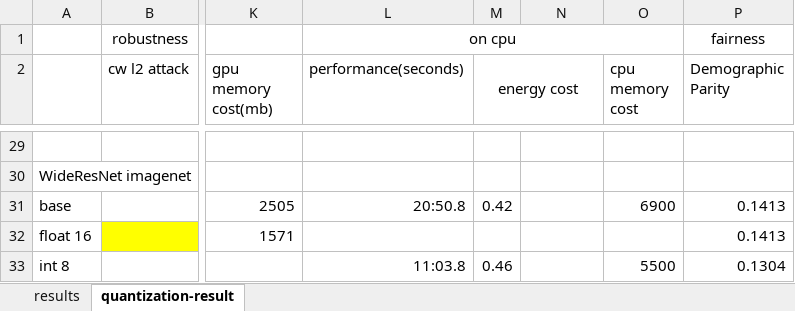
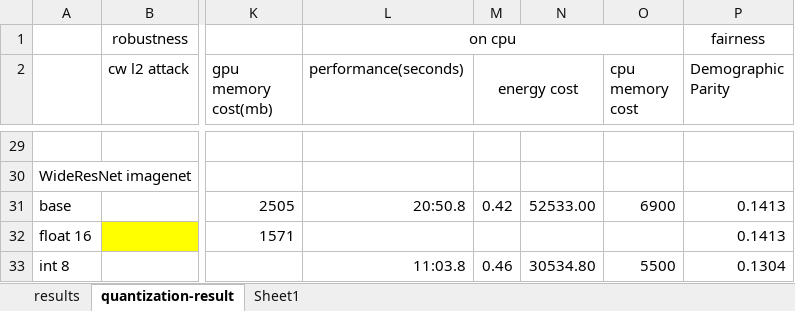
Before and after one commit to Flamexmt/evaluate-project, an Excel workbook: compression-result.xlsx, sheet quantization-result, drawn as a sheet; only a part is shown, gaps mark what is left out; values as stored, in another font and other column widths than the file's, no borders; the diff covers the shown part only; the diff names each change by its address in the sheet, - before the commit and + after, or states it on an @@ line.

```diff
--- a/compression-result.xlsx (sheet quantization-result)
+++ b/compression-result.xlsx (sheet quantization-result)
+sheet tab: Sheet1
-N31: (empty)
+N31: 52533.00
-N33: (empty)
+N33: 30534.80
```
Also changed, not shown: 10 edited cells elsewhere in this sheet.
